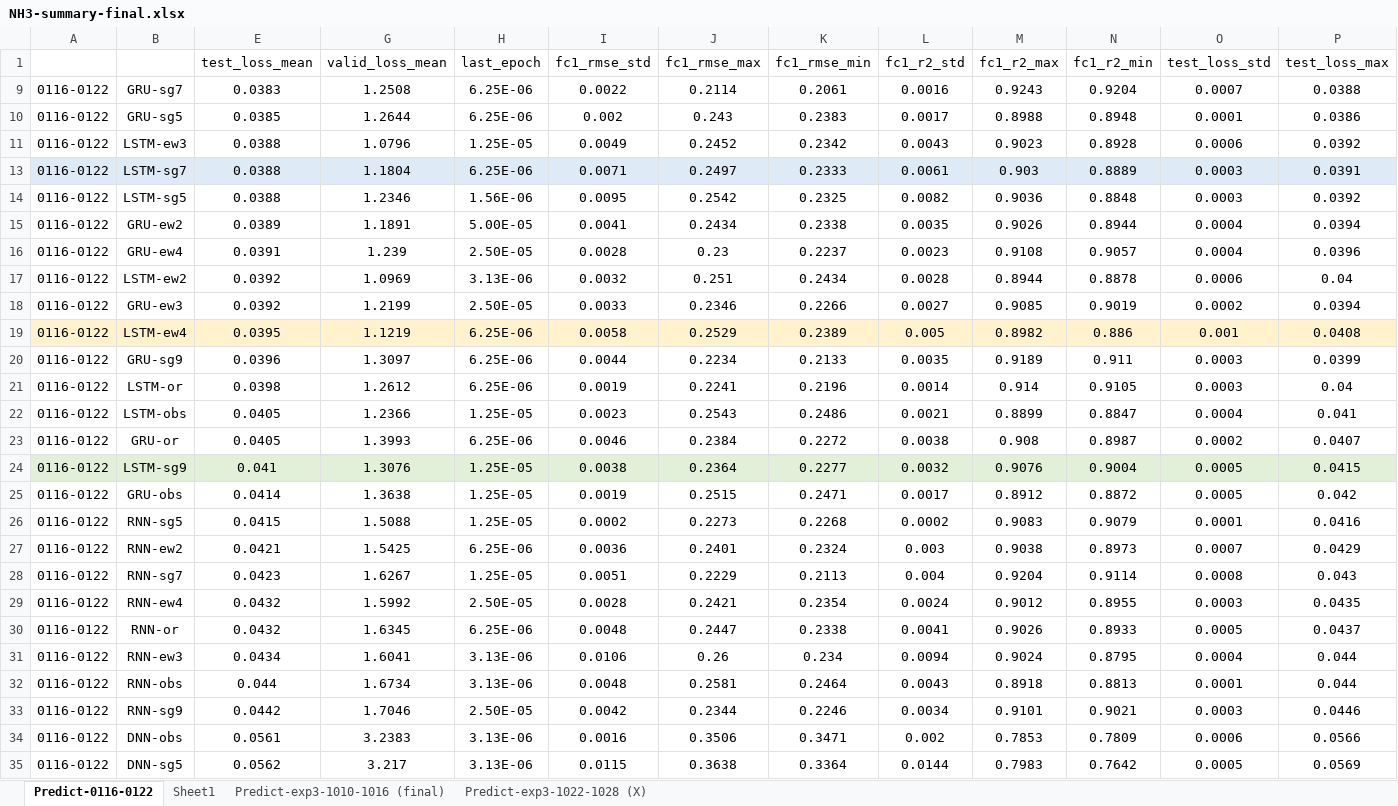
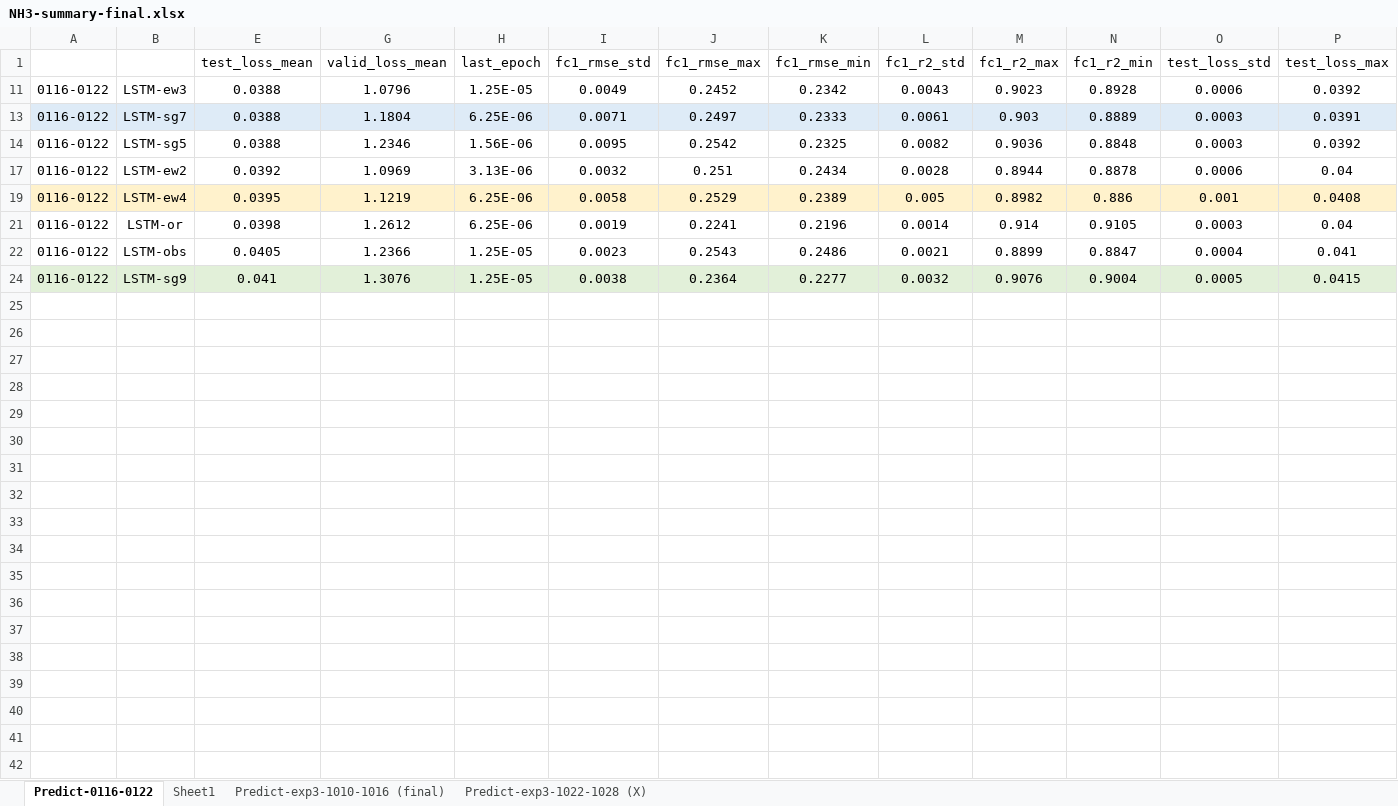
Before and after one commit to tx-21/MPhil-thesis, an Excel workbook: Thesis-codes/NH3-summary-final.xlsx, sheet Predict-0116-0122, drawn as a sheet; only a part is shown; values as stored, in another font and other column widths than the file's, no borders; rows hold the shown columns only; the diff covers the shown part only; the diff names each change by its address in the sheet, - before the commit and + after, or states it on an @@ line.

```diff
--- a/Thesis-codes/NH3-summary-final.xlsx (sheet Predict-0116-0122)
+++ b/Thesis-codes/NH3-summary-final.xlsx (sheet Predict-0116-0122)
@@ row 9 hidden: 0116-0122 | GRU-sg7 | 0.0383 | 1.2508 | 6.25E-06 | 0.0022 | 0.2114 | 0.2061 | 0.0016 | 0.9243 | 0.9204 | 0.0007 | 0.0388 @@
@@ row 10 hidden: 0116-0122 | GRU-sg5 | 0.0385 | 1.2644 | 6.25E-06 | 0.002 | 0.243 | 0.2383 | 0.0017 | 0.8988 | 0.8948 | 0.0001 | 0.0386 @@
@@ row 15 hidden: 0116-0122 | GRU-ew2 | 0.0389 | 1.1891 | 5.00E-05 | 0.0041 | 0.2434 | 0.2338 | 0.0035 | 0.9026 | 0.8944 | 0.0004 | 0.0394 @@
@@ row 16 hidden: 0116-0122 | GRU-ew4 | 0.0391 | 1.239 | 2.50E-05 | 0.0028 | 0.23 | 0.2237 | 0.0023 | 0.9108 | 0.9057 | 0.0004 | 0.0396 @@
@@ row 18 hidden: 0116-0122 | GRU-ew3 | 0.0392 | 1.2199 | 2.50E-05 | 0.0033 | 0.2346 | 0.2266 | 0.0027 | 0.9085 | 0.9019 | 0.0002 | 0.0394 @@
@@ row 20 hidden: 0116-0122 | GRU-sg9 | 0.0396 | 1.3097 | 6.25E-06 | 0.0044 | 0.2234 | 0.2133 | 0.0035 | 0.9189 | 0.911 | 0.0003 | 0.0399 @@
@@ row 23 hidden: 0116-0122 | GRU-or | 0.0405 | 1.3993 | 6.25E-06 | 0.0046 | 0.2384 | 0.2272 | 0.0038 | 0.908 | 0.8987 | 0.0002 | 0.0407 @@
@@ row 25 hidden: 0116-0122 | GRU-obs | 0.0414 | 1.3638 | 1.25E-05 | 0.0019 | 0.2515 | 0.2471 | 0.0017 | 0.8912 | 0.8872 | 0.0005 | 0.042 @@
@@ row 26 hidden: 0116-0122 | RNN-sg5 | 0.0415 | 1.5088 | 1.25E-05 | 0.0002 | 0.2273 | 0.2268 | 0.0002 | 0.9083 | 0.9079 | 0.0001 | 0.0416 @@
@@ row 27 hidden: 0116-0122 | RNN-ew2 | 0.0421 | 1.5425 | 6.25E-06 | 0.0036 | 0.2401 | 0.2324 | 0.003 | 0.9038 | 0.8973 | 0.0007 | 0.0429 @@
@@ row 28 hidden: 0116-0122 | RNN-sg7 | 0.0423 | 1.6267 | 1.25E-05 | 0.0051 | 0.2229 | 0.2113 | 0.004 | 0.9204 | 0.9114 | 0.0008 | 0.043 @@
@@ row 29 hidden: 0116-0122 | RNN-ew4 | 0.0432 | 1.5992 | 2.50E-05 | 0.0028 | 0.2421 | 0.2354 | 0.0024 | 0.9012 | 0.8955 | 0.0003 | 0.0435 @@
@@ row 30 hidden: 0116-0122 | RNN-or | 0.0432 | 1.6345 | 6.25E-06 | 0.0048 | 0.2447 | 0.2338 | 0.0041 | 0.9026 | 0.8933 | 0.0005 | 0.0437 @@
@@ row 31 hidden: 0116-0122 | RNN-ew3 | 0.0434 | 1.6041 | 3.13E-06 | 0.0106 | 0.26 | 0.234 | 0.0094 | 0.9024 | 0.8795 | 0.0004 | 0.044 @@
@@ row 32 hidden: 0116-0122 | RNN-obs | 0.044 | 1.6734 | 3.13E-06 | 0.0048 | 0.2581 | 0.2464 | 0.0043 | 0.8918 | 0.8813 | 0.0001 | 0.044 @@
@@ row 33 hidden: 0116-0122 | RNN-sg9 | 0.0442 | 1.7046 | 2.50E-05 | 0.0042 | 0.2344 | 0.2246 | 0.0034 | 0.9101 | 0.9021 | 0.0003 | 0.0446 @@
@@ row 34 hidden: 0116-0122 | DNN-obs | 0.0561 | 3.2383 | 3.13E-06 | 0.0016 | 0.3506 | 0.3471 | 0.002 | 0.7853 | 0.7809 | 0.0006 | 0.0566 @@
@@ row 35 hidden: 0116-0122 | DNN-sg5 | 0.0562 | 3.217 | 3.13E-06 | 0.0115 | 0.3638 | 0.3364 | 0.0144 | 0.7983 | 0.7642 | 0.0005 | 0.0569 @@
```
Also changed, not shown: 14 hidden or unhidden rows elsewhere in this sheet, sheet Predict-exp3-1022-1028 (X), sheet Predict-exp3-1010-1016 (final), sheet Sheet1, hidden cells, 2 other files.
